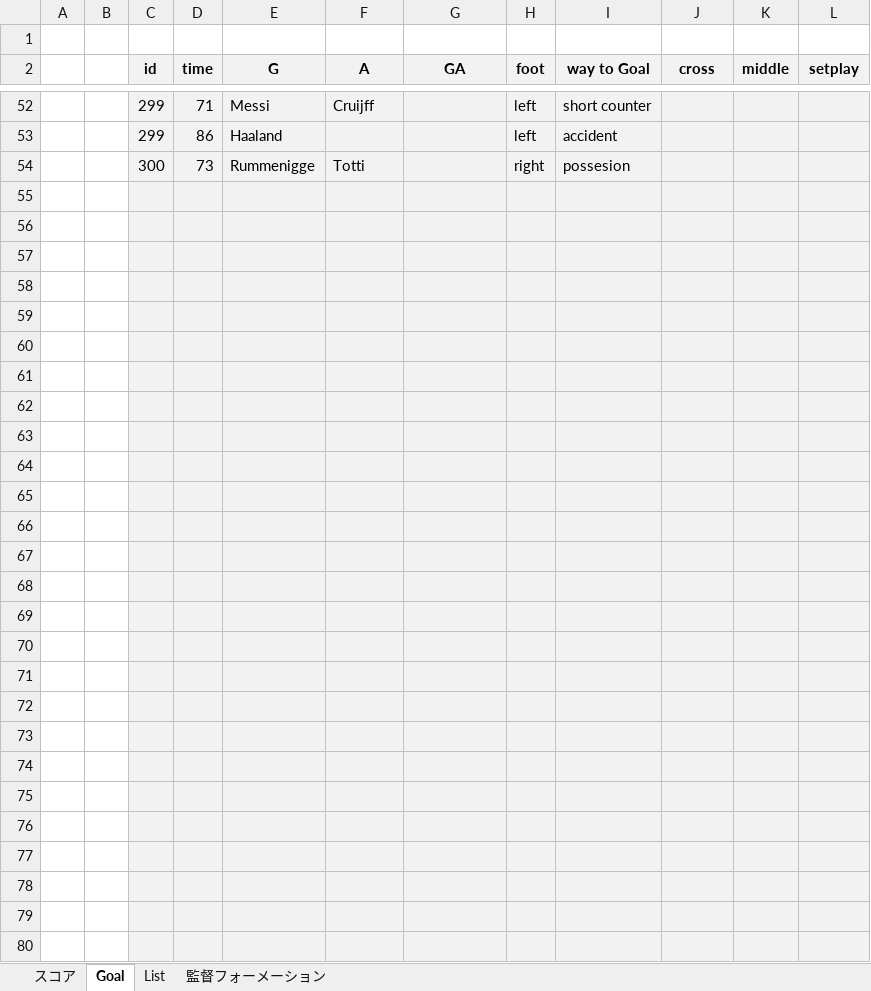
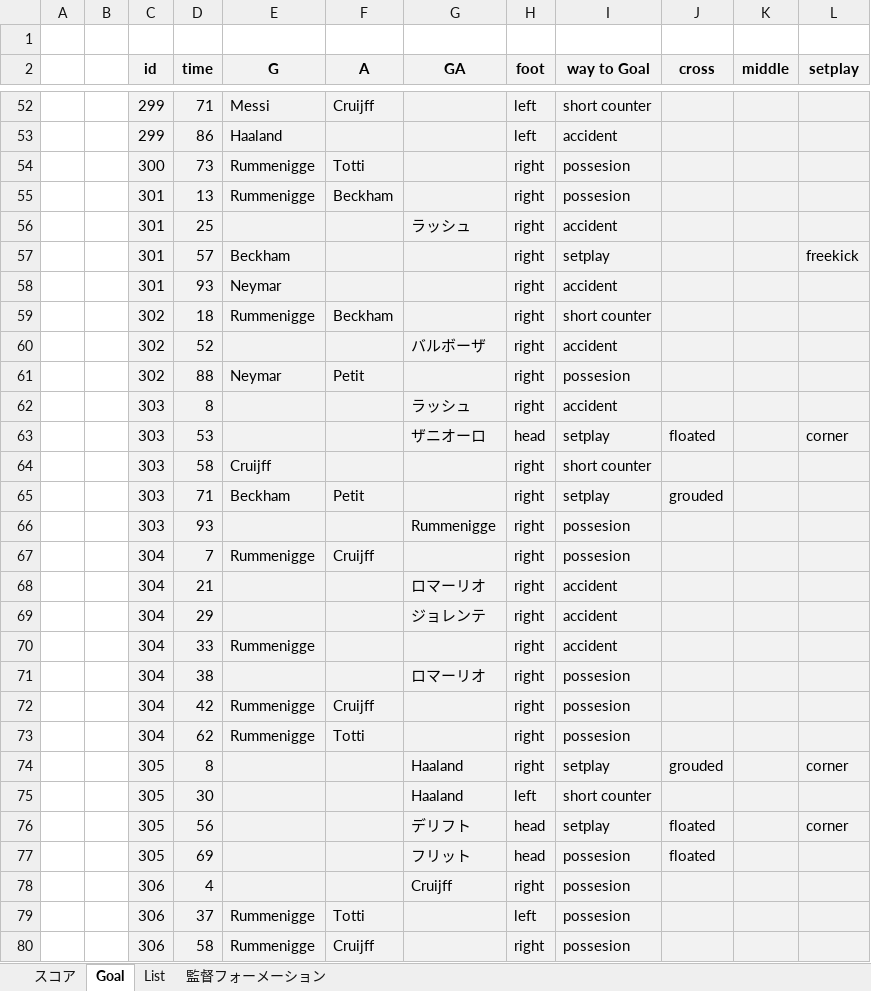
Before and after one commit to 2929porno/efootballanalysis, an Excel workbook: スコアボード.xlsm, sheet Goal, drawn as a sheet; only a part is shown, gaps mark what is left out; values as stored, in another font and other column widths than the file's, no borders; charts and pictures not drawn; the diff covers the shown part only; the diff names each change by its address in the sheet, - before the commit and + after, or states it on an @@ line.

```diff
--- a/スコアボード.xlsm (sheet Goal)
+++ b/スコアボード.xlsm (sheet Goal)
-row 55: (empty)
+row 55:  |  | 301 | 13 | Rummenigge | Beckham |  | right | possesion
-row 56: (empty)
+row 56:  |  | 301 | 25 |  |  | ラッシュ | right | accident
-row 57: (empty)
+row 57:  |  | 301 | 57 | Beckham |  |  | right | setplay |  |  | freekick
-row 58: (empty)
+row 58:  |  | 301 | 93 | Neymar |  |  | right | accident
-row 59: (empty)
+row 59:  |  | 302 | 18 | Rummenigge | Beckham |  | right | short counter
-row 60: (empty)
+row 60:  |  | 302 | 52 |  |  | バルボーザ | right | accident
-row 61: (empty)
+row 61:  |  | 302 | 88 | Neymar | Petit |  | right | possesion
-row 62: (empty)
+row 62:  |  | 303 | 8 |  |  | ラッシュ | right | accident
-row 63: (empty)
+row 63:  |  | 303 | 53 |  |  | ザニオーロ | head | setplay | floated |  | corner
-row 64: (empty)
+row 64:  |  | 303 | 58 | Cruijff |  |  | right | short counter
-row 65: (empty)
+row 65:  |  | 303 | 71 | Beckham | Petit |  | right | setplay | grouded
-row 66: (empty)
+row 66:  |  | 303 | 93 |  |  | Rummenigge | right | possesion
-row 67: (empty)
+row 67:  |  | 304 | 7 | Rummenigge | Cruijff |  | right | possesion
-row 68: (empty)
+row 68:  |  | 304 | 21 |  |  | ロマーリオ | right | accident
-row 69: (empty)
+row 69:  |  | 304 | 29 |  |  | ジョレンテ | right | accident
-row 70: (empty)
+row 70:  |  | 304 | 33 | Rummenigge |  |  | right | accident
-row 71: (empty)
+row 71:  |  | 304 | 38 |  |  | ロマーリオ | right | possesion
-row 72: (empty)
+row 72:  |  | 304 | 42 | Rummenigge | Cruijff |  | right | possesion
-row 73: (empty)
+row 73:  |  | 304 | 62 | Rummenigge | Totti |  | right | possesion
-row 74: (empty)
+row 74:  |  | 305 | 8 |  |  | Haaland | right | setplay | grouded |  | corner
-row 75: (empty)
+row 75:  |  | 305 | 30 |  |  | Haaland | left | short counter
-row 76: (empty)
+row 76:  |  | 305 | 56 |  |  | デリフト | head | setplay | floated |  | corner
-row 77: (empty)
+row 77:  |  | 305 | 69 |  |  | フリット | head | possesion | floated
-row 78: (empty)
+row 78:  |  | 306 | 4 |  |  | Cruijff | right | possesion
-row 79: (empty)
+row 79:  |  | 306 | 37 | Rummenigge | Totti |  | left | possesion
-row 80: (empty)
+row 80:  |  | 306 | 58 | Rummenigge | Cruijff |  | right | possesion
```
Also changed, not shown: 162 edited cells elsewhere in this sheet, sheet スコア, sheet 監督フォーメーション, hidden cells, charts or pictures, docs/スコアボード.xlsm, 20 other files.
